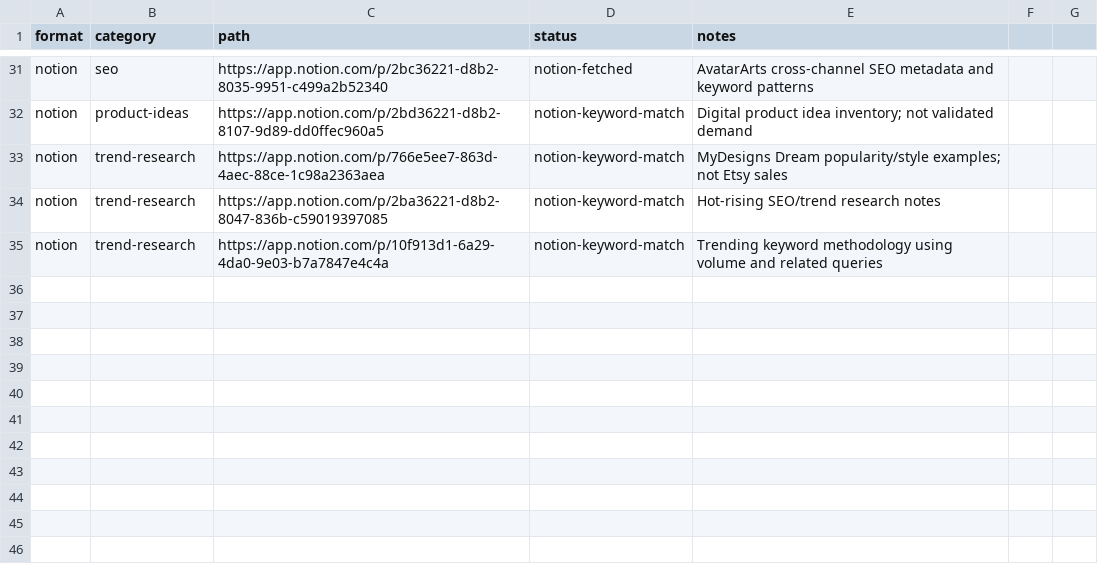
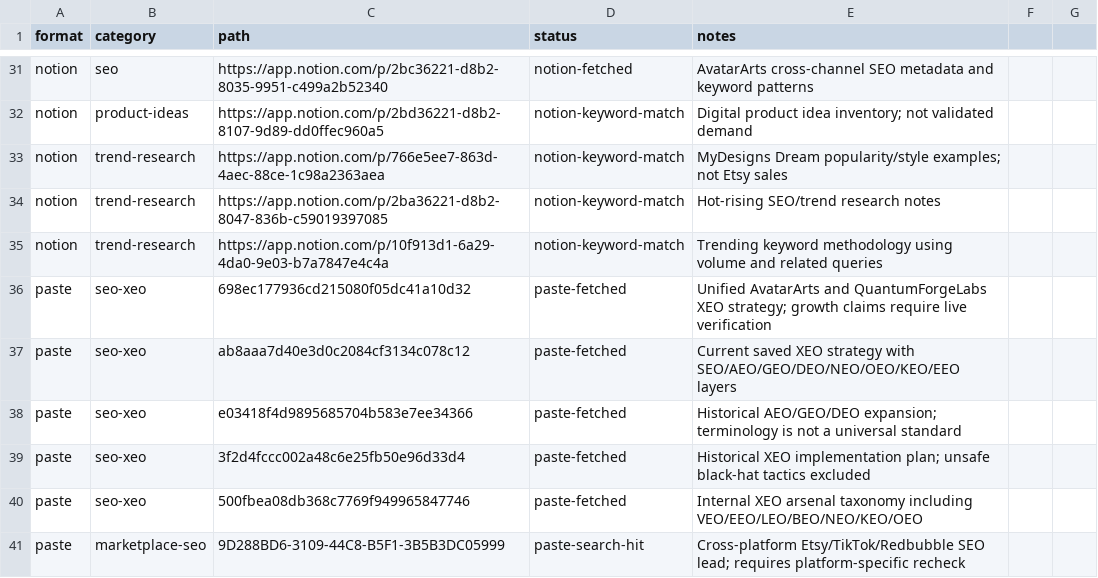
Before and after one commit to AvaTar-ArTs/etsy-evolve, a CSV file: docs/LOCAL_FINDINGS_INDEX.csv, drawn as a sheet; only a part is shown, gaps mark what is left out; the diff names each change by its address in the sheet, - before the commit and + after, or states it on an @@ line.

Commit message:
Audit Paste XEO SEO research

```diff
--- a/docs/LOCAL_FINDINGS_INDEX.csv
+++ b/docs/LOCAL_FINDINGS_INDEX.csv
+row 36: paste | seo-xeo | 698ec177936cd215080f05dc41a10d32 | paste-fetched | Unified AvatarArts and QuantumForgeLabs XEO strategy; growth claims require live verification
+row 37: paste | seo-xeo | ab8aaa7d40e3d0c2084cf3134c078c12 | paste-fetched | Current saved XEO strategy with SEO/AEO/GEO/DEO/NEO/OEO/KEO/EEO layers
+row 38: paste | seo-xeo | e03418f4d9895685704b583e7ee34366 | paste-fetched | Historical AEO/GEO/DEO expansion; terminology is not a universal standard
+row 39: paste | seo-xeo | 3f2d4fccc002a48c6e25fb50e96d33d4 | paste-fetched | Historical XEO implementation plan; unsafe black-hat tactics excluded
+row 40: paste | seo-xeo | 500fbea08db368c7769f949965847746 | paste-fetched | Internal XEO arsenal taxonomy including VEO/EEO/LEO/BEO/NEO/KEO/OEO
+row 41: paste | marketplace-seo | 9D288BD6-3109-44C8-B5F1-3B5B3DC05999 | paste-search-hit | Cross-platform Etsy/TikTok/Redbubble SEO lead; requires platform-specific recheck
```
Also changed, not shown: 1 other file.
